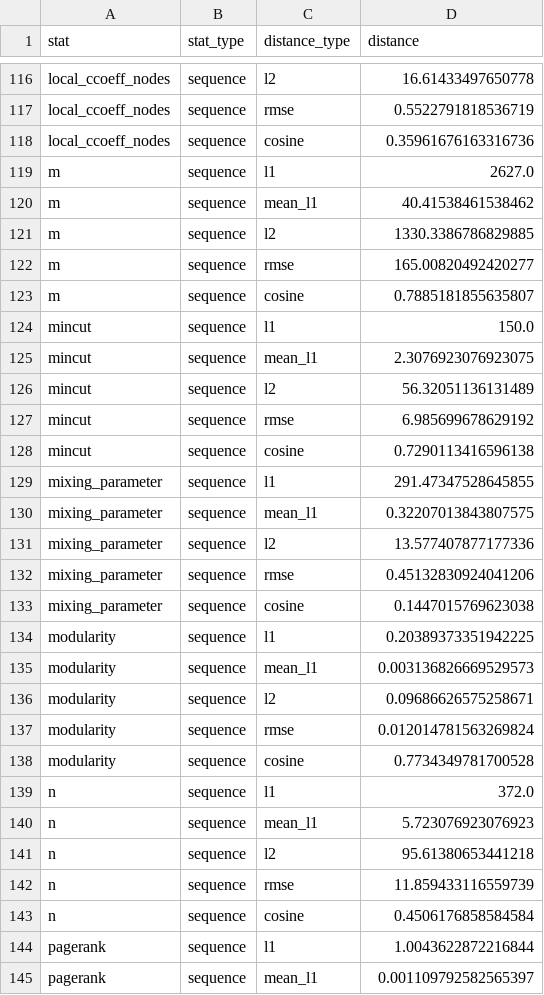
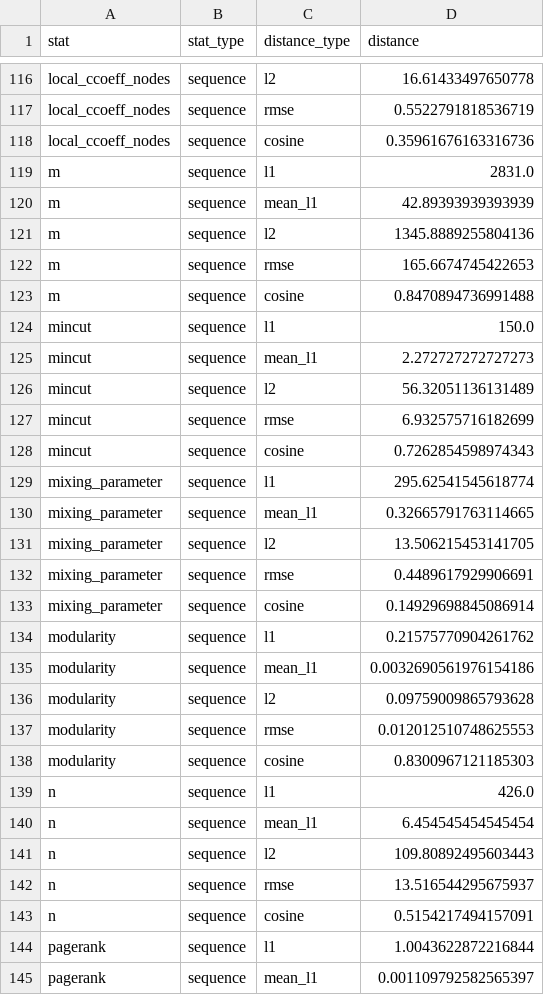
Before and after one commit to vltanh/network-generation, a CSV file: examples/output/synthetic_networks/stats/npso/sbm-flat-best+cc/dnc/0/comparison.csv, drawn as a sheet; only a part is shown, gaps mark what is left out; the diff covers the shown part only.

```diff
--- a/examples/output/synthetic_networks/stats/npso/sbm-flat-best+cc/dnc/0/comparison.csv
+++ b/examples/output/synthetic_networks/stats/npso/sbm-flat-best+cc/dnc/0/comparison.csv
@@ -118,27 +118,27 @@ local_ccoeff_nodes,sequence,rmse,0.5522791818536719
 local_ccoeff_nodes,sequence,cosine,0.35961676163316736
-m,sequence,l1,2627.0
-m,sequence,mean_l1,40.41538461538462
-m,sequence,l2,1330.3386786829885
-m,sequence,rmse,165.00820492420277
-m,sequence,cosine,0.7885181855635807
+m,sequence,l1,2831.0
+m,sequence,mean_l1,42.89393939393939
+m,sequence,l2,1345.8889255804136
+m,sequence,rmse,165.6674745422653
+m,sequence,cosine,0.8470894736991488
 mincut,sequence,l1,150.0
-mincut,sequence,mean_l1,2.3076923076923075
+mincut,sequence,mean_l1,2.272727272727273
 mincut,sequence,l2,56.32051136131489
-mincut,sequence,rmse,6.985699678629192
-mincut,sequence,cosine,0.7290113416596138
-mixing_parameter,sequence,l1,291.47347528645855
-mixing_parameter,sequence,mean_l1,0.32207013843807575
-mixing_parameter,sequence,l2,13.577407877177336
-mixing_parameter,sequence,rmse,0.45132830924041206
-mixing_parameter,sequence,cosine,0.1447015769623038
-modularity,sequence,l1,0.20389373351942225
-modularity,sequence,mean_l1,0.003136826669529573
-modularity,sequence,l2,0.09686626575258671
-modularity,sequence,rmse,0.012014781563269824
-modularity,sequence,cosine,0.7734349781700528
-n,sequence,l1,372.0
-n,sequence,mean_l1,5.723076923076923
-n,sequence,l2,95.61380653441218
-n,sequence,rmse,11.859433116559739
-n,sequence,cosine,0.4506176858584584
+mincut,sequence,rmse,6.932575716182699
+mincut,sequence,cosine,0.7262854598974343
+mixing_parameter,sequence,l1,295.62541545618774
+mixing_parameter,sequence,mean_l1,0.32665791763114665
+mixing_parameter,sequence,l2,13.506215453141705
+mixing_parameter,sequence,rmse,0.4489617929906691
+mixing_parameter,sequence,cosine,0.14929698845086914
+modularity,sequence,l1,0.21575770904261762
+modularity,sequence,mean_l1,0.0032690561976154186
+modularity,sequence,l2,0.09759009865793628
+modularity,sequence,rmse,0.012012510748625553
+modularity,sequence,cosine,0.8300967121185303
+n,sequence,l1,426.0
+n,sequence,mean_l1,6.454545454545454
+n,sequence,l2,109.80892495603443
+n,sequence,rmse,13.516544295675937
+n,sequence,cosine,0.5154217494157091
 pagerank,sequence,l1,1.0043622872216844
```
Also changed, not shown: 49 edited cells elsewhere in this file, 29 other files.
